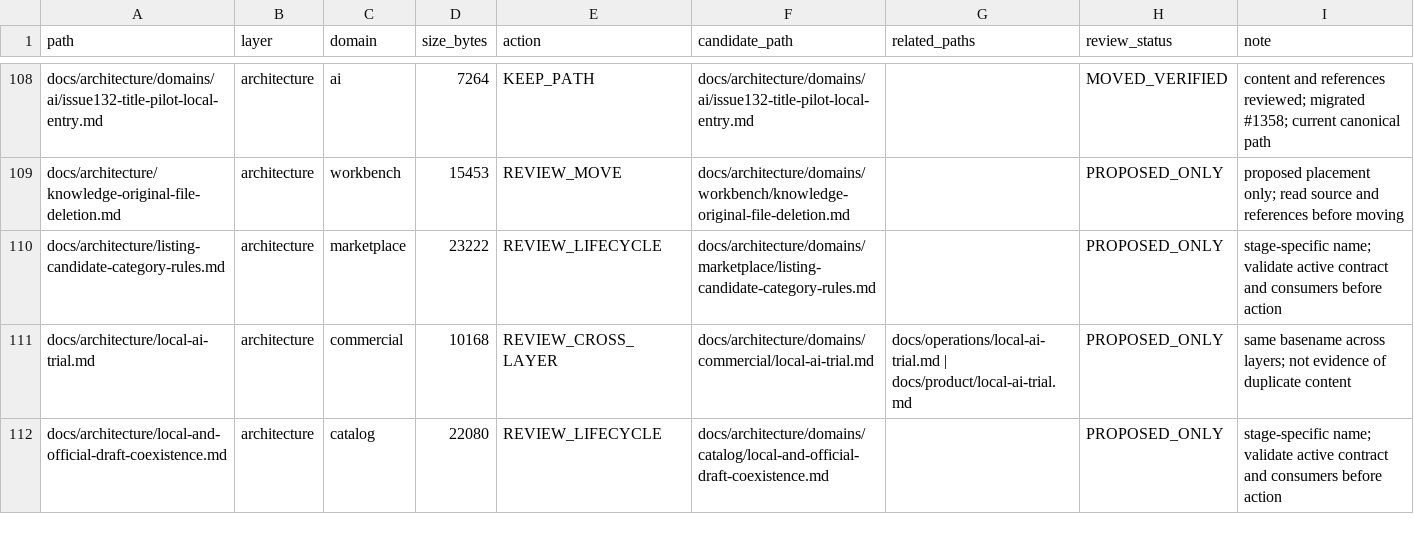
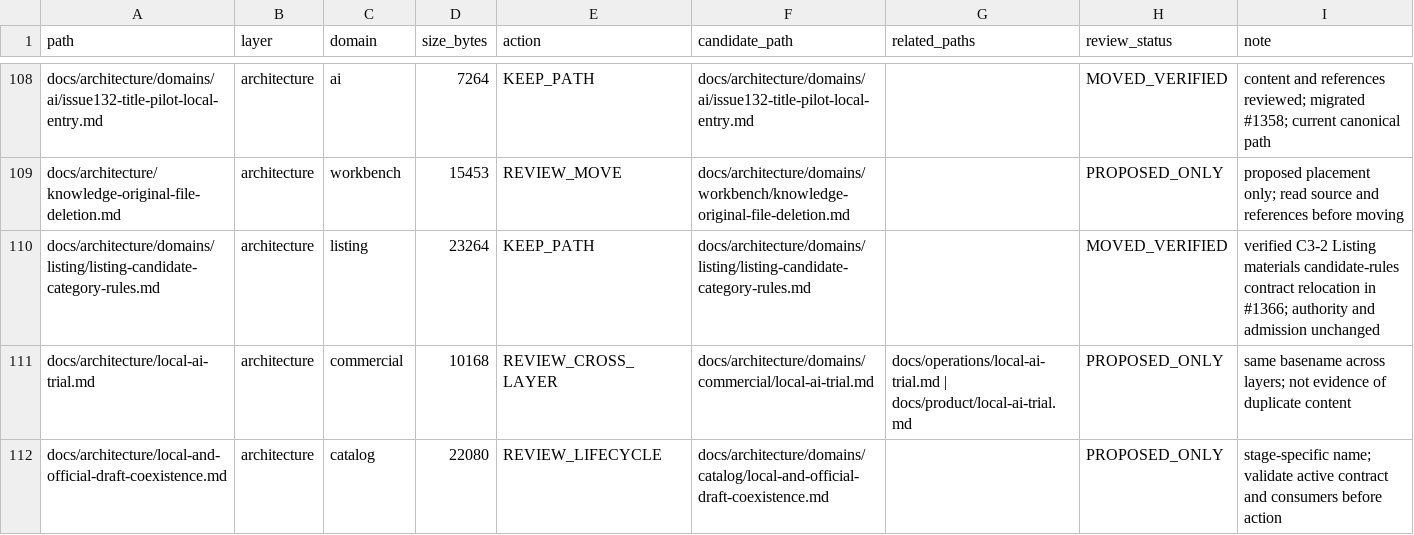
Before and after one commit to henryxu1008/shuomi-ai-commerce, a CSV file: docs/document-inventory.csv, drawn as a sheet; only a part is shown, gaps mark what is left out.

Commit message:
docs(listing): move C3-2 candidate rules contract (#1366)

```diff
--- a/docs/document-inventory.csv
+++ b/docs/document-inventory.csv
@@ -109,3 +109,3 @@ docs/architecture/domains/ai/issue132-title-pilot-local-entry.md,architecture,ai
 docs/architecture/knowledge-original-file-deletion.md,architecture,workbench,15453,REVIEW_MOVE,docs/architecture/domains/workbench/knowledge-original-file-deletion.md,,PROPOSED_ONLY,proposed placement only; read source and references before moving
-docs/architecture/listing-candidate-category-rules.md,architecture,marketplace,23222,REVIEW_LIFECYCLE,docs/architecture/domains/marketplace/listing-candidate-category-rules.md,,PROPOSED_ONLY,stage-specific name; validate active contract and consumers before action
+docs/architecture/domains/listing/listing-candidate-category-rules.md,architecture,listing,23264,KEEP_PATH,docs/architecture/domains/listing/listing-candidate-category-rules.md,,MOVED_VERIFIED,verified C3-2 Listing materials candidate-rules contract relocation in #1366; authority and admission unchanged
 docs/architecture/local-ai-trial.md,architecture,commercial,10168,REVIEW_CROSS_LAYER,docs/architecture/domains/commercial/local-ai-trial.md,docs/operations/local-ai-trial.md | docs/product/local-ai-trial.md,PROPOSED_ONLY,same basename across layers; not evidence of duplicate content
```
Also changed, not shown: 9 other files.
